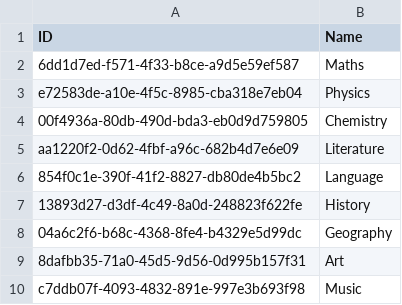
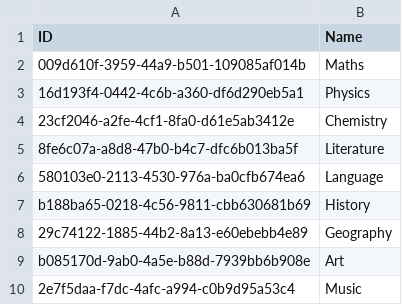
Before and after one commit to NinhGiang/SE1401-PRN292, a CSV file: LAB1/Field.csv, drawn as a sheet.

```diff
--- a/LAB1/Field.csv
+++ b/LAB1/Field.csv
@@ -1,10 +1,10 @@
 ID, Name
-6dd1d7ed-f571-4f33-b8ce-a9d5e59ef587, Maths
-e72583de-a10e-4f5c-8985-cba318e7eb04, Physics
-00f4936a-80db-490d-bda3-eb0d9d759805, Chemistry
-aa1220f2-0d62-4fbf-a96c-682b4d7e6e09, Literature
-854f0c1e-390f-41f2-8827-db80de4b5bc2, Language
-13893d27-d3df-4c49-8a0d-248823f622fe, History
-04a6c2f6-b68c-4368-8fe4-b4329e5d99dc, Geography
-8dafbb35-71a0-45d5-9d56-0d995b157f31, Art
-c7ddb07f-4093-4832-891e-997e3b693f98, Music
+009d610f-3959-44a9-b501-109085af014b, Maths
+16d193f4-0442-4c6b-a360-df6d290eb5a1, Physics
+23cf2046-a2fe-4cf1-8fa0-d61e5ab3412e, Chemistry
+8fe6c07a-a8d8-47b0-b4c7-dfc6b013ba5f, Literature
+580103e0-2113-4530-976a-ba0cfb674ea6, Language
+b188ba65-0218-4c56-9811-cbb630681b69, History
+29c74122-1885-44b2-8a13-e60ebebb4e89, Geography
+b085170d-9ab0-4a5e-b88d-7939bb6b908e, Art
+2e7f5daa-f7dc-4afc-a994-c0b9d95a53c4, Music
```
Also changed, not shown: LAB1/Class.csv, LAB1/Room.csv, 6 other files.
